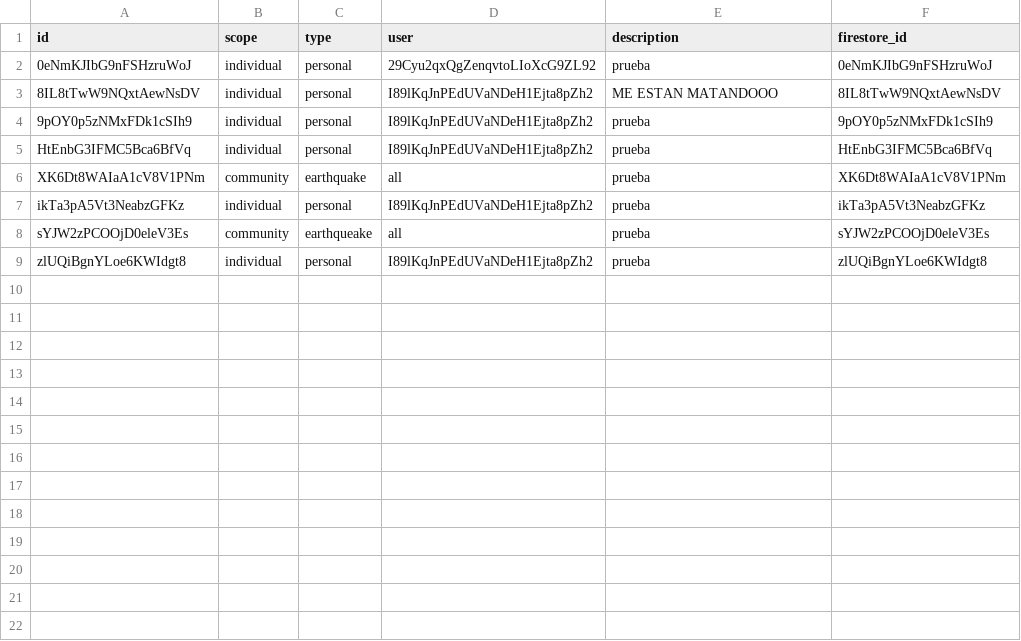
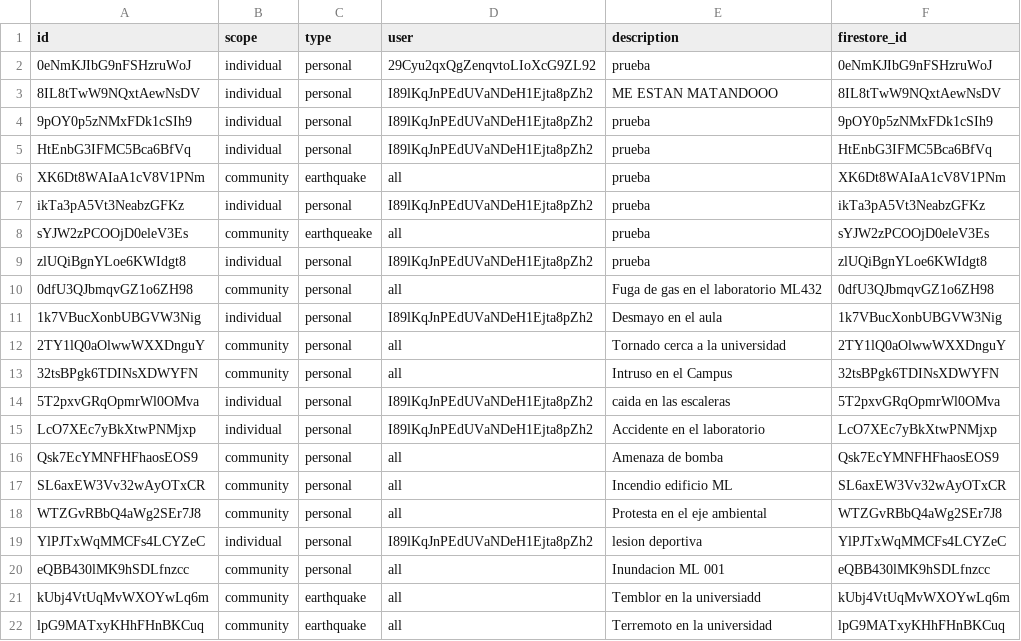
Before and after one commit to ISIS3510-Seccion-2-Grupo-21/resq-flutter, a CSV file: csv/reports.csv, drawn as a sheet; the diff names each change by its address in the sheet, - before the commit and + after, or states it on an @@ line.

Commit message:
csv

```diff
--- a/csv/reports.csv
+++ b/csv/reports.csv
+row 10: 0dfU3QJbmqvGZ1o6ZH98 | community | personal | all | Fuga de gas en el laboratorio ML432 | 0dfU3QJbmqvGZ1o6ZH98
+row 11: 1k7VBucXonbUBGVW3Nig | individual | personal | I89lKqJnPEdUVaNDeH1Ejta8pZh2 | Desmayo en el aula | 1k7VBucXonbUBGVW3Nig
+row 12: 2TY1lQ0aOlwwWXXDnguY | community | personal | all | Tornado cerca a la universidad | 2TY1lQ0aOlwwWXXDnguY
+row 13: 32tsBPgk6TDINsXDWYFN | community | personal | all | Intruso en el Campus | 32tsBPgk6TDINsXDWYFN
+row 14: 5T2pxvGRqOpmrWl0OMva | individual | personal | I89lKqJnPEdUVaNDeH1Ejta8pZh2 | caida en las escaleras | 5T2pxvGRqOpmrWl0OMva
+row 15: LcO7XEc7yBkXtwPNMjxp | individual | personal | I89lKqJnPEdUVaNDeH1Ejta8pZh2 | Accidente en el laboratorio | LcO7XEc7yBkXtwPNMjxp
+row 16: Qsk7EcYMNFHFhaosEOS9 | community | personal | all | Amenaza de bomba | Qsk7EcYMNFHFhaosEOS9
+row 17: SL6axEW3Vv32wAyOTxCR | community | personal | all | Incendio edificio ML | SL6axEW3Vv32wAyOTxCR
+row 18: WTZGvRBbQ4aWg2SEr7J8 | community | personal | all | Protesta en el eje ambiental | WTZGvRBbQ4aWg2SEr7J8
+row 19: YlPJTxWqMMCFs4LCYZeC | individual | personal | I89lKqJnPEdUVaNDeH1Ejta8pZh2 | lesion deportiva | YlPJTxWqMMCFs4LCYZeC
+row 20: eQBB430lMK9hSDLfnzcc | community | personal | all | Inundacion ML 001 | eQBB430lMK9hSDLfnzcc
+row 21: kUbj4VtUqMvWXOYwLq6m | community | earthquake | all | Temblor en la universiadd | kUbj4VtUqMvWXOYwLq6m
+row 22: lpG9MATxyKHhFHnBKCuq | community | earthquake | all | Terremoto en la universidad | lpG9MATxyKHhFHnBKCuq
```
